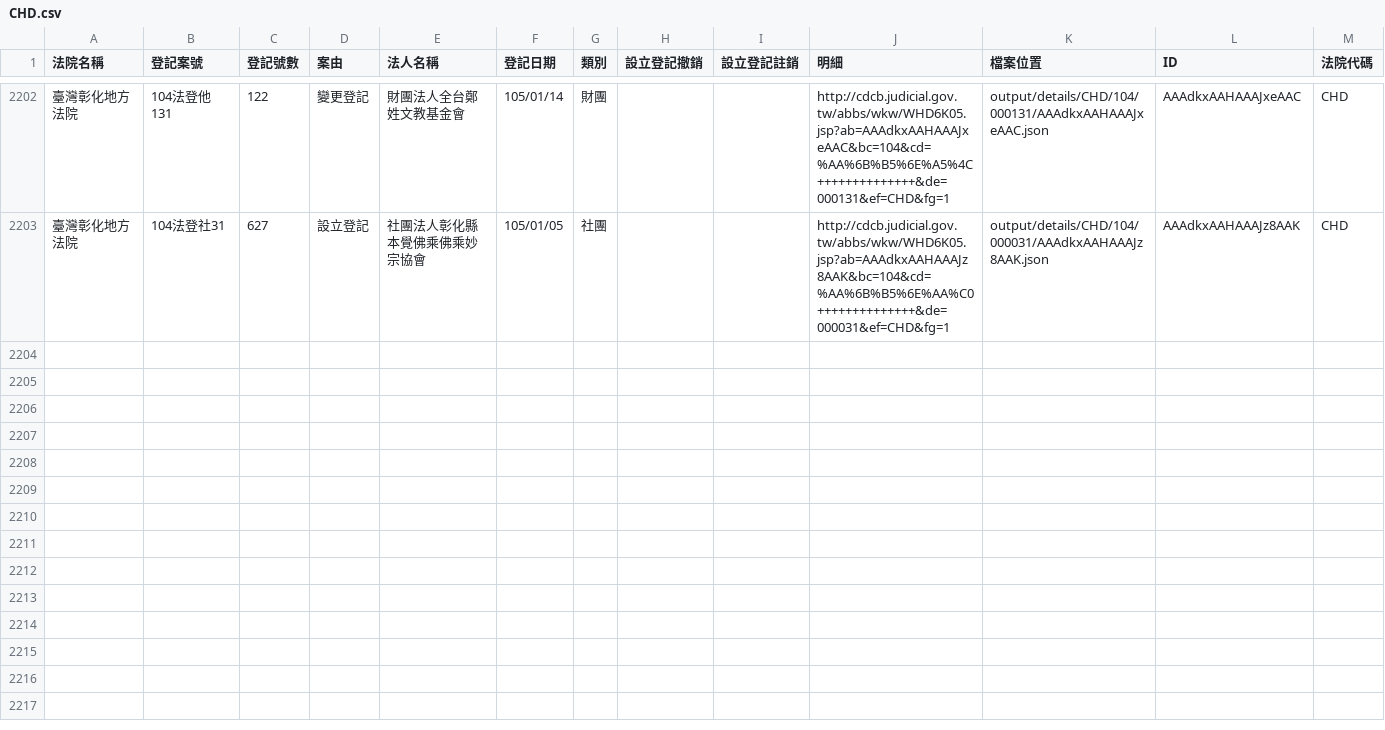
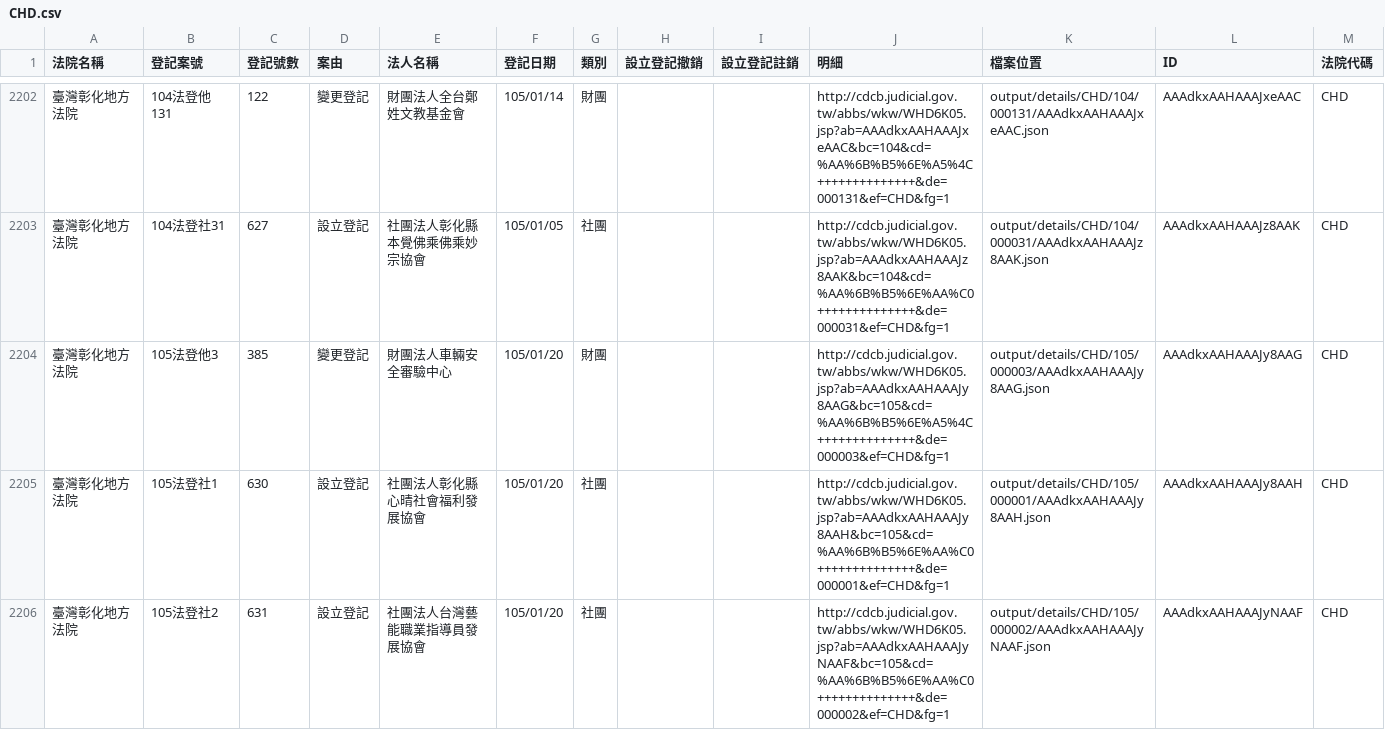
Before and after one commit to taichunmin/foundationtw, a CSV file: output/lists/CHD.csv, drawn as a sheet; only a part is shown, gaps mark what is left out.

Commit message:
update datasets @ 2016-01-22 02:00:01

```diff
--- a/output/lists/CHD.csv
+++ b/output/lists/CHD.csv
@@ -2203 +2203,4 @@
 臺灣彰化地方法院,104法登社31,627,設立登記,社團法人彰化縣本覺佛乘佛乘妙宗協會,105/01/05,社團,,,http://cdcb.judicial.gov.tw/abbs/wkw/WHD6K05.jsp?ab=AAAdkxAAHAAAJz8AAK&bc=104&cd=%AA%6B%B5%6E%AA%C0++++++++++++++&de=000031&ef=CHD&fg=1,output/details/CHD/104/000031/AAAdkxAAHAAAJz8AAK.json,AAAdkxAAHAAAJz8AAK,CHD
+臺灣彰化地方法院,105法登他3,385,變更登記,財團法人車輛安全審驗中心,105/01/20,財團,,,http://cdcb.judicial.gov.tw/abbs/wkw/WHD6K05.jsp?ab=AAAdkxAAHAAAJy8AAG&bc=105&cd=%AA%6B%B5%6E%A5%4C++++++++++++++&de=000003&ef=CHD&fg=1,output/details/CHD/105/000003/AAAdkxAAHAAAJy8AAG.json,AAAdkxAAHAAAJy8AAG,CHD
+臺灣彰化地方法院,105法登社1,630,設立登記,社團法人彰化縣心晴社會福利發展協會,105/01/20,社團,,,http://cdcb.judicial.gov.tw/abbs/wkw/WHD6K05.jsp?ab=AAAdkxAAHAAAJy8AAH&bc=105&cd=%AA%6B%B5%6E%AA%C0++++++++++++++&de=000001&ef=CHD&fg=1,output/details/CHD/105/000001/AAAdkxAAHAAAJy8AAH.json,AAAdkxAAHAAAJy8AAH,CHD
+臺灣彰化地方法院,105法登社2,631,設立登記,社團法人台灣藝能職業指導員發展協會,105/01/20,社團,,,http://cdcb.judicial.gov.tw/abbs/wkw/WHD6K05.jsp?ab=AAAdkxAAHAAAJyNAAF&bc=105&cd=%AA%6B%B5%6E%AA%C0++++++++++++++&de=000002&ef=CHD&fg=1,output/details/CHD/105/000002/AAAdkxAAHAAAJyNAAF.json,AAAdkxAAHAAAJyNAAF,CHD
```
Also changed, not shown: output/lists/PTD.csv, output/lists/SCD.csv, 36 other files.
